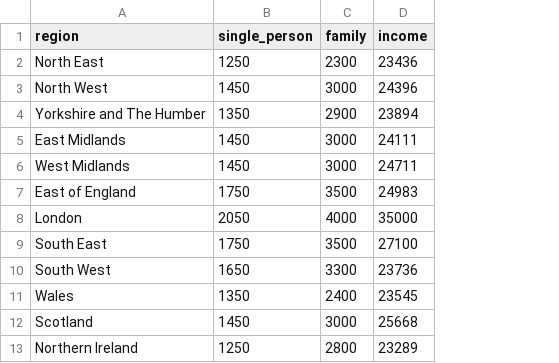
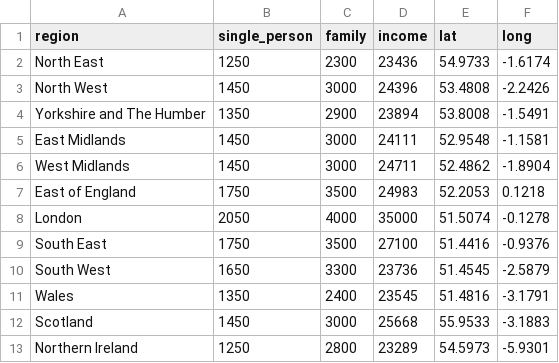
Before and after one commit to AishaMohamed2/Data, a CSV file: CostofLivingTidy.csv, drawn as a sheet; the diff names each change by its address in the sheet, - before the commit and + after, or states it on an @@ line.

Commit message:
Add files via upload

```diff
--- a/CostofLivingTidy.csv
+++ b/CostofLivingTidy.csv
+column E (lat), rows 2-13: 54.9733 | 53.4808 | 53.8008 | 52.9548 | 52.4862 | 52.2053 | 51.5074 | 51.4416 | 51.4545 | 51.4816 | 55.9533 | 54.5973
+column F (long), rows 2-13: -1.6174 | -2.2426 | -1.5491 | -1.1581 | -1.8904 | 0.1218 | -0.1278 | -0.9376 | -2.5879 | -3.1791 | -3.1883 | -5.9301
```
